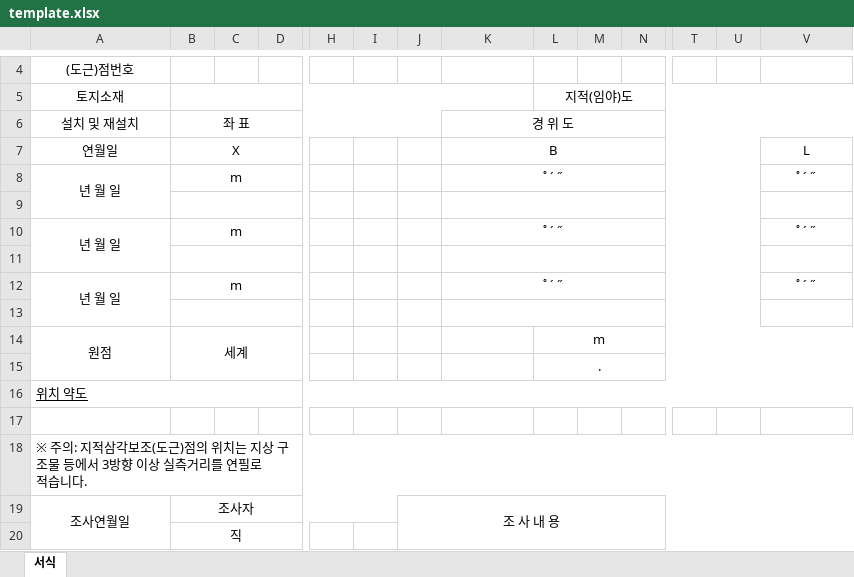
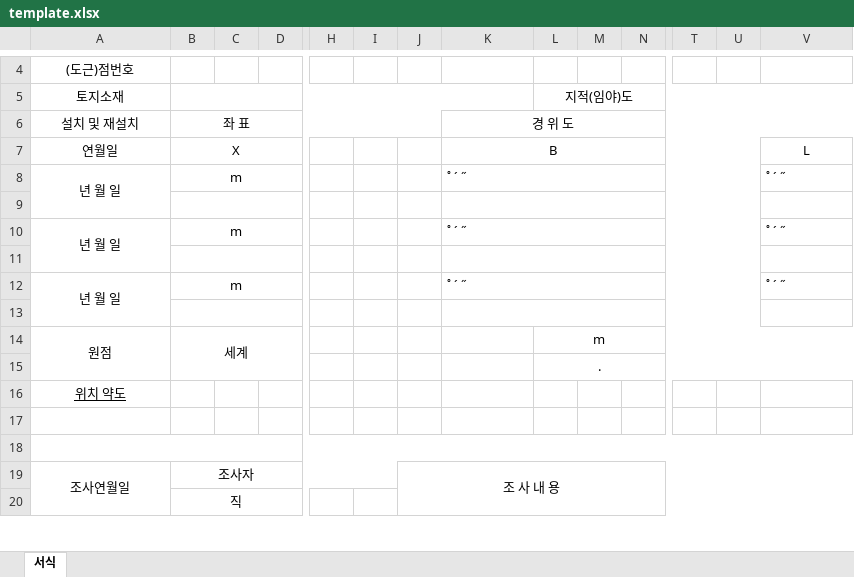
Before and after one commit to fighting58/ccp_reportcard, an Excel workbook: template.xlsx, sheet 서식, drawn as a sheet; only a part is shown, gaps mark what is left out; values as stored, in another font and other column widths than the file's, no borders; ↵ is a line break in a cell; the diff names each change by its address in the sheet, - before the commit and + after, or states it on an @@ line.

```diff
--- a/template.xlsx (sheet 서식)
+++ b/template.xlsx (sheet 서식)
-K8 alignment: center
+K8 alignment: left
-V8 alignment: center
+V8 alignment: left
-K10 alignment: center
+K10 alignment: left
-V10 alignment: center
+V10 alignment: left
-K12 alignment: center
+K12 alignment: left
-V12 alignment: center
+V12 alignment: left
-A16 alignment: left
+A16 alignment: center
-A16:V16 merged
-A18: ※ 주의: 지적삼각보조(도근)점의 위치는 지상 구조물 등에서 3방향 이상 실측거리를 연필로 ↵ 적습니다.
+A18: (empty)
```
Also changed, not shown: 5 other files.
